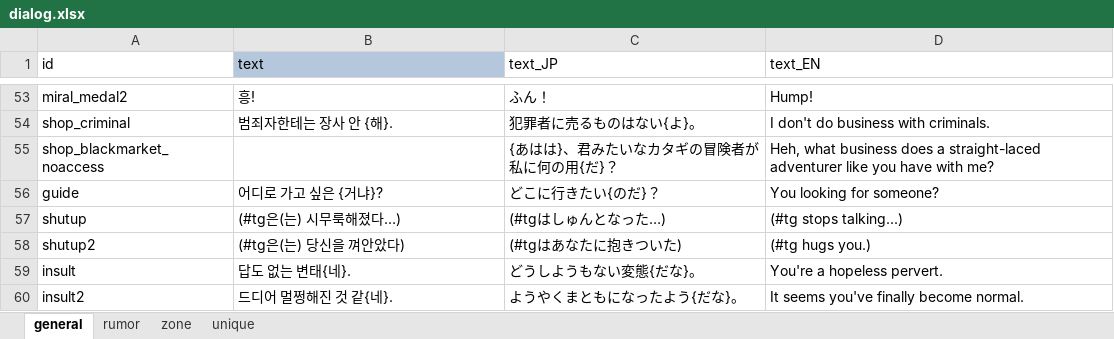
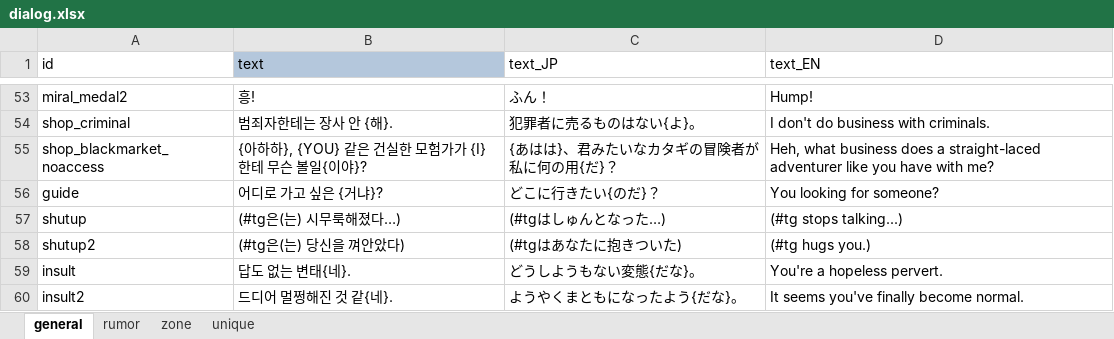
Before and after one commit to cinornu/Elin_KR, an Excel workbook: Mod_Korean/Lang/KR/Dialog/dialog.xlsx, sheet general, drawn as a sheet; only a part is shown, gaps mark what is left out; values as stored, in another font and other column widths than the file's, no borders; charts and pictures not drawn; the diff names each change by its address in the sheet, - before the commit and + after, or states it on an @@ line.

```diff
--- a/Mod_Korean/Lang/KR/Dialog/dialog.xlsx (sheet general)
+++ b/Mod_Korean/Lang/KR/Dialog/dialog.xlsx (sheet general)
-B55 (text): (empty)
+B55 (text): {아하하}, {YOU} 같은 건실한 모험가가 {I}한테 무슨 볼일{이야}?
```
Also changed, not shown: sheet unique, charts or pictures, Mod_Korean/Lang/KR/Data/chara_talk.xlsx, Mod_Korean/Lang/KR/Game/CharaText.xlsx, 10 other files.
